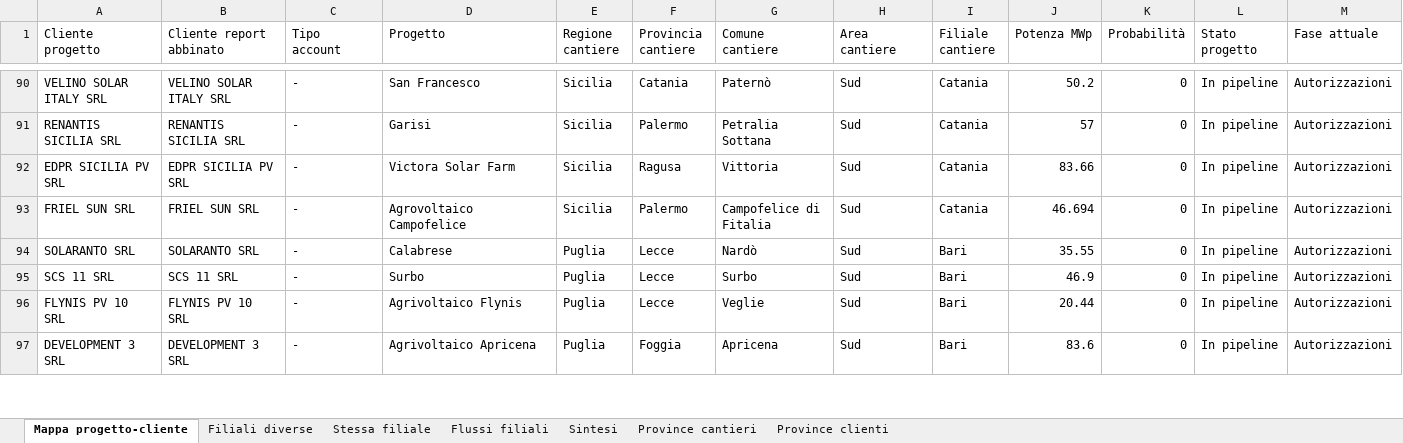
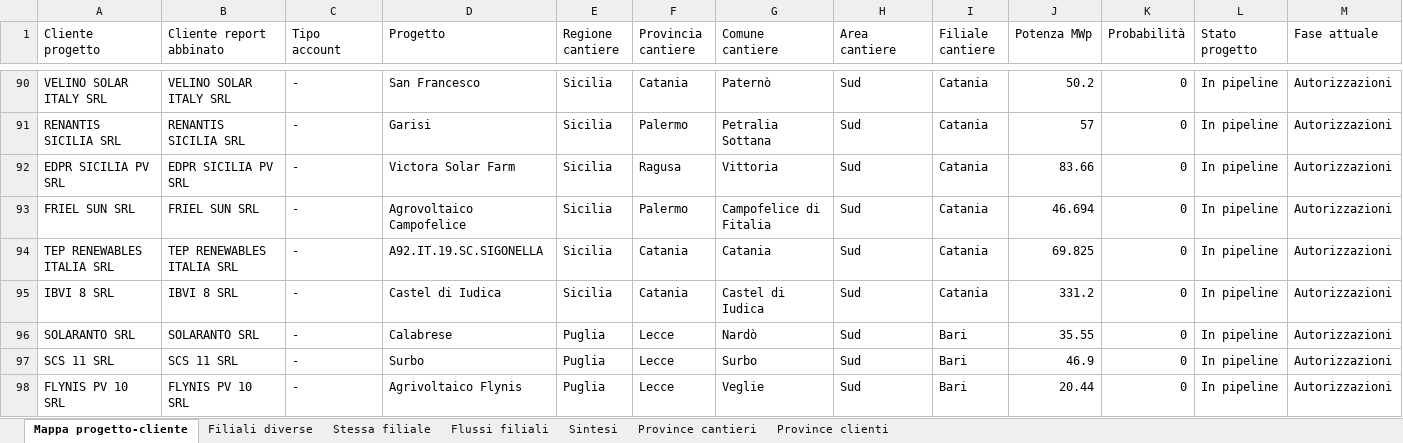
Before and after one commit to EmAnzi3/pv_echarts, an Excel workbook: output/Mappa_progetti_clienti_filiali.xlsx, sheet Mappa progetto-cliente, drawn as a sheet; only a part is shown, gaps mark what is left out; the shorter side is filled out with more unchanged rows; values as stored, in another font and other column widths than the file's, no borders; rows hold the shown columns only; the diff names each change by its address in the sheet, - before the commit and + after, or states it on an @@ line.

```diff
--- a/output/Mappa_progetti_clienti_filiali.xlsx (sheet Mappa progetto-cliente)
+++ b/output/Mappa_progetti_clienti_filiali.xlsx (sheet Mappa progetto-cliente)
+row 94: TEP RENEWABLES ITALIA SRL | TEP RENEWABLES ITALIA SRL | - | A92.IT.19.SC.SIGONELLA | Sicilia | Catania | Catania | Sud | Catania | 69.825 | 0 | In pipeline | Autorizzazioni
+row 95: IBVI 8 SRL | IBVI 8 SRL | - | Castel di Iudica | Sicilia | Catania | Castel di Iudica | Sud | Catania | 331.2 | 0 | In pipeline | Autorizzazioni
```
Also changed, not shown: sheet Stessa filiale, sheet Filiali diverse, sheet Flussi filiali, sheet Province clienti, sheet Sintesi, sheet Province cantieri, input/report_salesforce.xlsx, output/audit_abbinamenti.xlsx, 1 other file.
